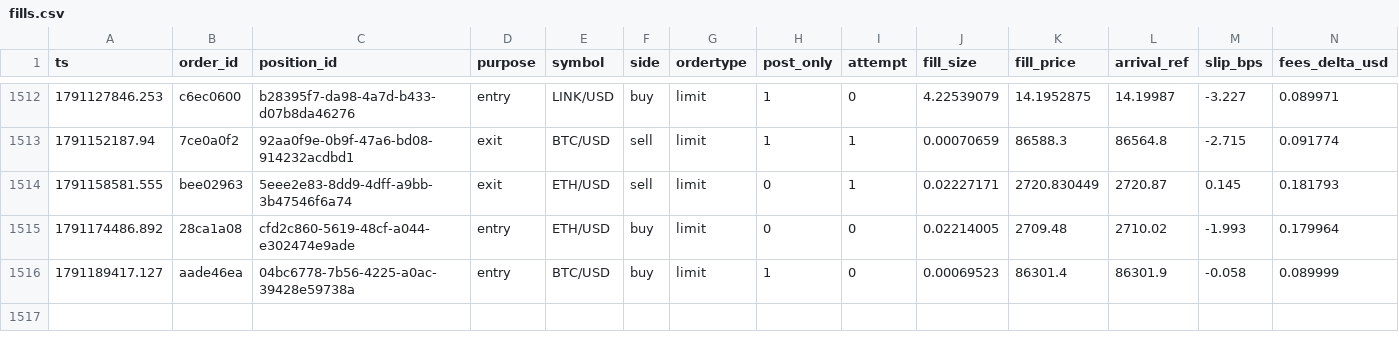
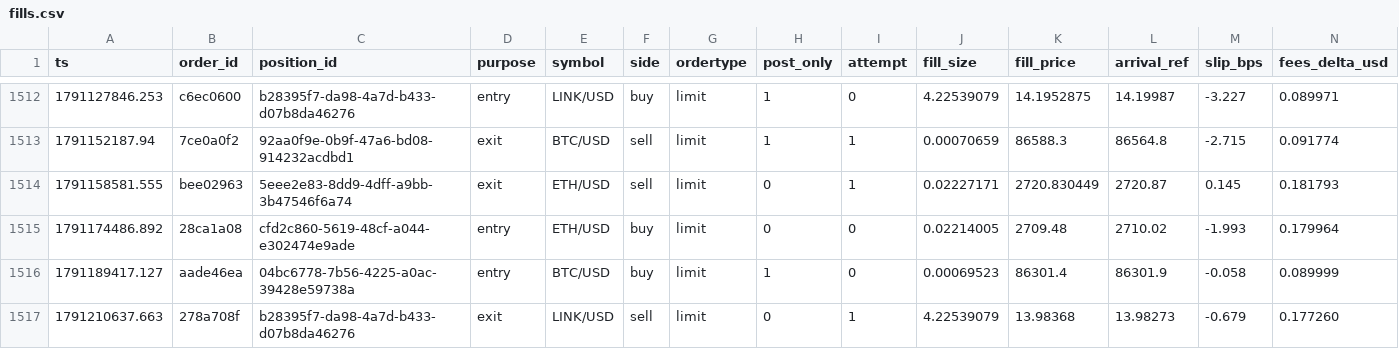
Before and after one commit to jrigoni35-gif/liquiditybot_ab, a CSV file: sessions/pc-live/fills.csv, drawn as a sheet; only a part is shown, gaps mark what is left out; rows hold the shown columns only; the diff names each change by its address in the sheet, - before the commit and + after, or states it on an @@ line.

Commit message:
telemetry: sidecar backup @ 37f864a34 (36904 rows, pc-live)

```diff
--- a/sessions/pc-live/fills.csv
+++ b/sessions/pc-live/fills.csv
+row 1517: 1791210637.663 | 278a708f | b28395f7-da98-4a7d-b433-d07b8da46276 | exit | LINK/USD | sell | limit | 0 | 1 | 4.22539079 | 13.98368 | 13.98273 | -0.679 | 0.177260
```
Also changed, not shown: 7 other files.
